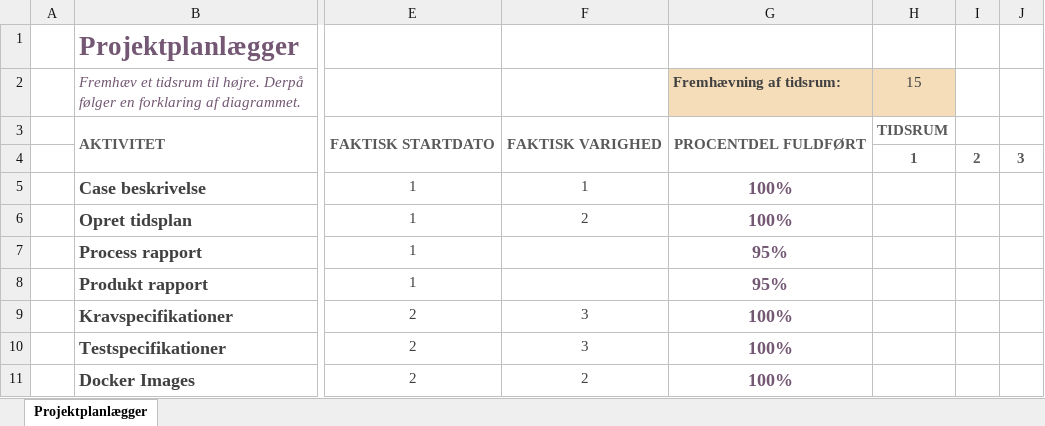
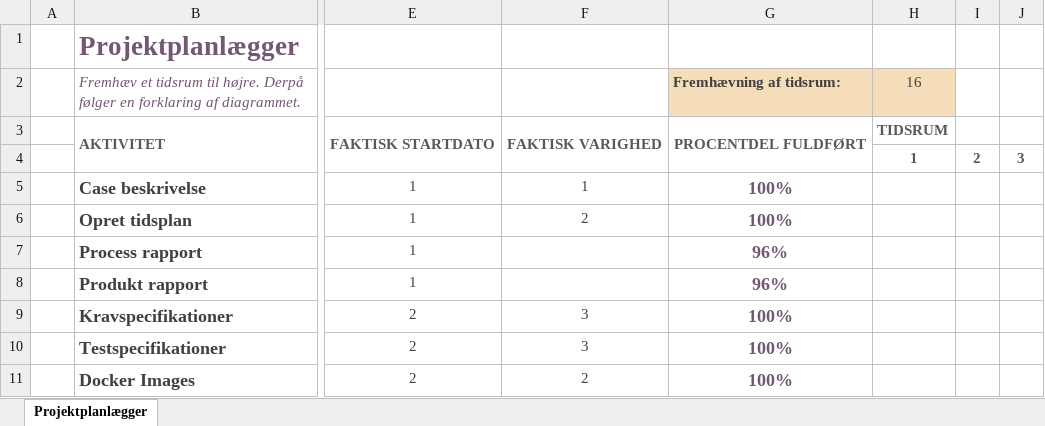
Before and after one commit to BenjaminElifLarsen/ApprenticeTest, an Excel workbook: Data/Schedule.xlsx, sheet Projektplanlægger, drawn as a sheet; only a part is shown, gaps mark what is left out; values as stored, in another font and other column widths than the file's, no borders; conditional formats not drawn; the diff names each change by its address in the sheet, - before the commit and + after, or states it on an @@ line.

Commit message:
schedule

```diff
--- a/Data/Schedule.xlsx (sheet Projektplanlægger)
+++ b/Data/Schedule.xlsx (sheet Projektplanlægger)
-H2: 15
+H2: 16
-G7:G8 (Fremhævning af tidsrum:): 95%
+G7:G8 (Fremhævning af tidsrum:): 96%
```
